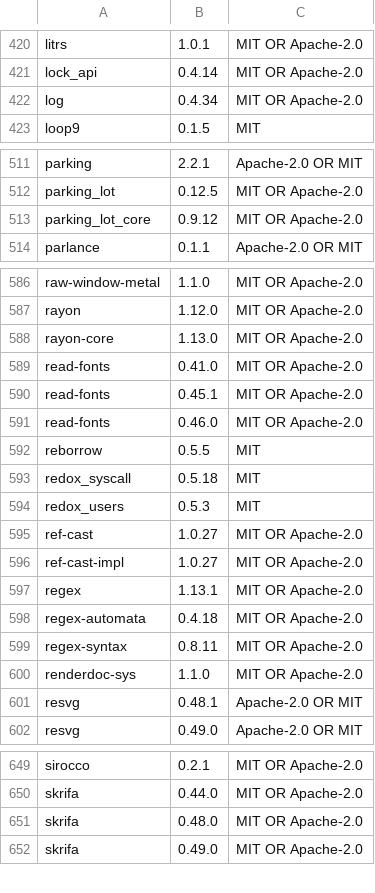
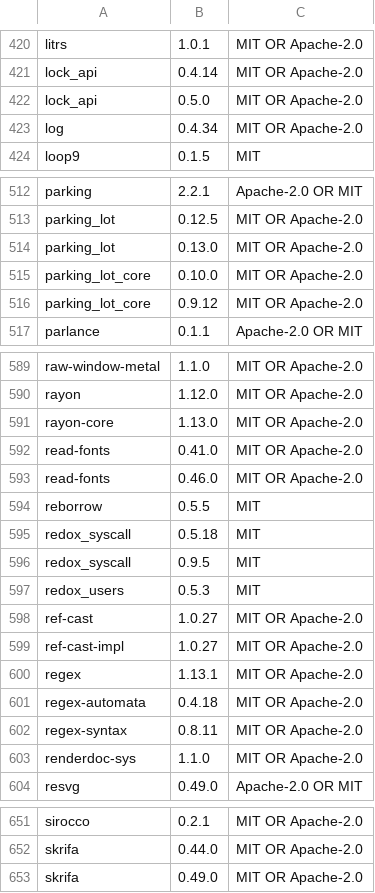
Before and after one commit to Auto-Explore/GitComet, a TSV file: crates/gitcomet-ui-gpui/assets/open_source_licenses.tsv, drawn as a sheet; only a part is shown, gaps mark what is left out; the diff covers the shown part only.

Commit message:
fix: render SVG root backgrounds in markdown previews
Update GPUI and add a regression test for SVG charts with styled backgrounds.

```diff
--- a/crates/gitcomet-ui-gpui/assets/open_source_licenses.tsv
+++ b/crates/gitcomet-ui-gpui/assets/open_source_licenses.tsv
@@ -421,2 +421,3 @@ litrs	1.0.1	MIT OR Apache-2.0
 lock_api	0.4.14	MIT OR Apache-2.0
+lock_api	0.5.0	MIT OR Apache-2.0
 log	0.4.34	MIT OR Apache-2.0
@@ -512,2 +513,4 @@ parking	2.2.1	Apache-2.0 OR MIT
 parking_lot	0.12.5	MIT OR Apache-2.0
+parking_lot	0.13.0	MIT OR Apache-2.0
+parking_lot_core	0.10.0	MIT OR Apache-2.0
 parking_lot_core	0.9.12	MIT OR Apache-2.0
@@ -589,3 +592,2 @@ rayon-core	1.13.0	MIT OR Apache-2.0
 read-fonts	0.41.0	MIT OR Apache-2.0
-read-fonts	0.45.1	MIT OR Apache-2.0
 read-fonts	0.46.0	MIT OR Apache-2.0
@@ -593,2 +595,3 @@ reborrow	0.5.5	MIT
 redox_syscall	0.5.18	MIT
+redox_syscall	0.9.5	MIT
 redox_users	0.5.3	MIT
@@ -600,3 +603,2 @@ regex-syntax	0.8.11	MIT OR Apache-2.0
 renderdoc-sys	1.1.0	MIT OR Apache-2.0
-resvg	0.48.1	Apache-2.0 OR MIT
 resvg	0.49.0	Apache-2.0 OR MIT
@@ -650,3 +652,2 @@ sirocco	0.2.1	MIT OR Apache-2.0
 skrifa	0.44.0	MIT OR Apache-2.0
-skrifa	0.48.0	MIT OR Apache-2.0
 skrifa	0.49.0	MIT OR Apache-2.0
```
Also changed, not shown: 1 removed row and 1 edited cell elsewhere in this file, 4 other files.
